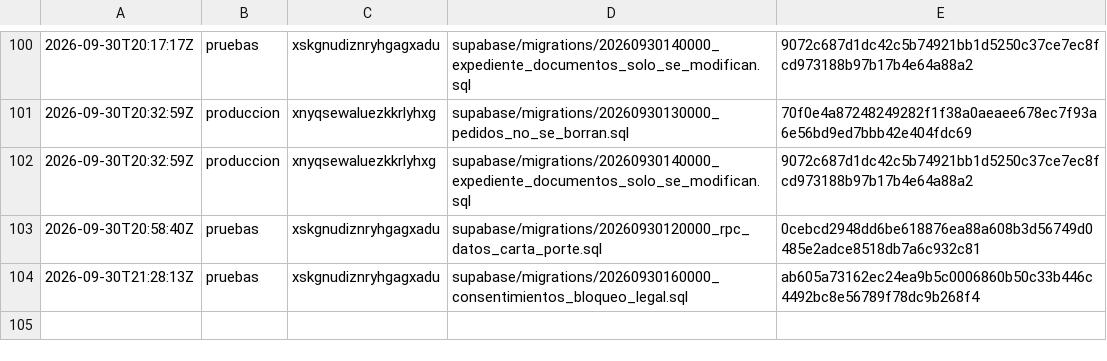
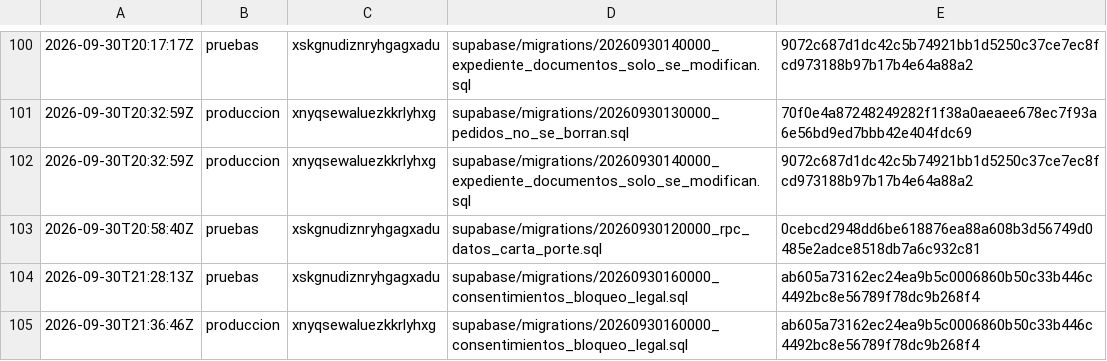
Before and after one commit to papelezz-cpu/Flotaapp, a TSV file: supabase/aplicadas.tsv, drawn as a sheet; only a part is shown, gaps mark what is left out; the diff names each change by its address in the sheet, - before the commit and + after, or states it on an @@ line.

```diff
--- a/supabase/aplicadas.tsv
+++ b/supabase/aplicadas.tsv
+row 105: 2026-09-30T21:36:46Z | produccion | xnyqsewaluezkkrlyhxg | supabase/migrations/20260930160000_consentimientos_bloqueo_legal.sql | ab605a73162ec24ea9b5c0006860b50c33b446c4492bc8e56789f78dc9b268f4
```
Also changed, not shown: 3 other files.
